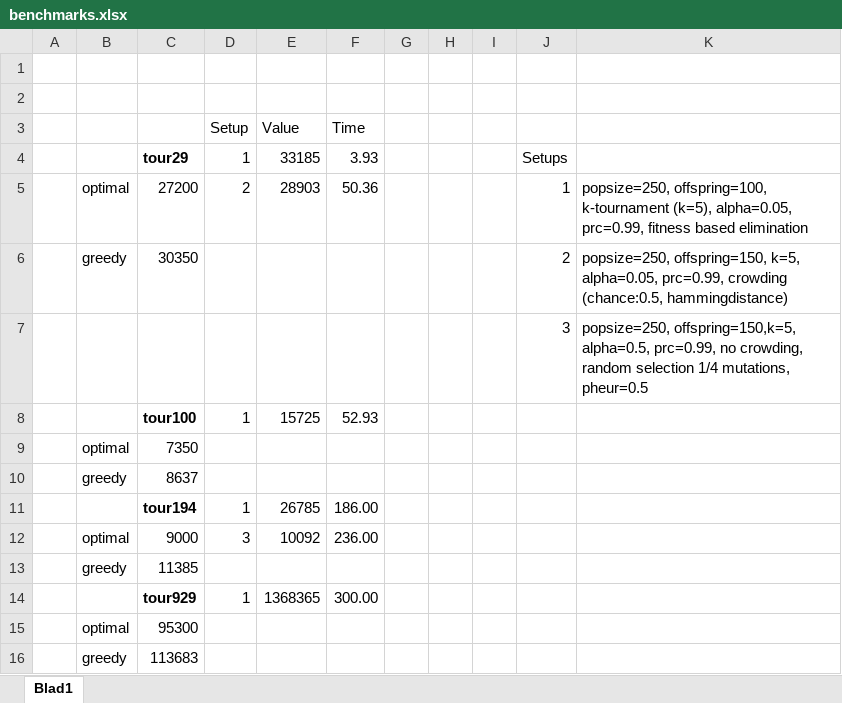
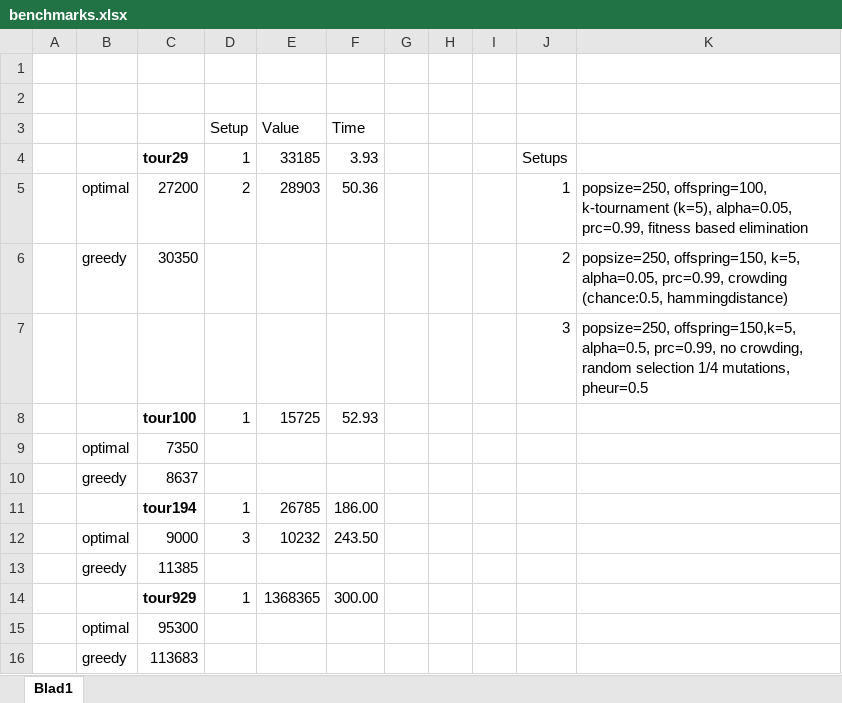
Before and after one commit to simonperneel/Project-TSP, an Excel workbook: benchmarks.xlsx, sheet Blad1, drawn as a sheet; values as stored, in another font and other column widths than the file's, no borders; the diff names each change by its address in the sheet, - before the commit and + after, or states it on an @@ line.

```diff
--- a/benchmarks.xlsx (sheet Blad1)
+++ b/benchmarks.xlsx (sheet Blad1)
-E12 (Value): 10092
+E12 (Value): 10232
-F12 (Time): 236.00
+F12 (Time): 243.50
```
Also changed, not shown: 4 other files.
